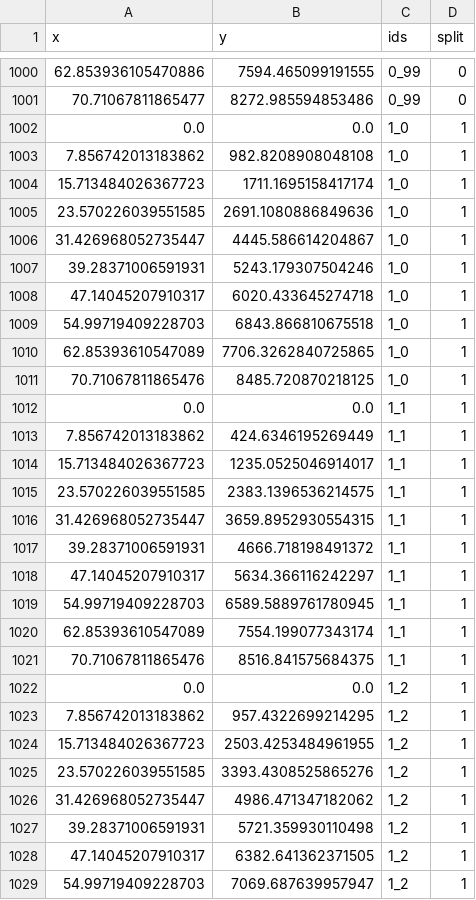
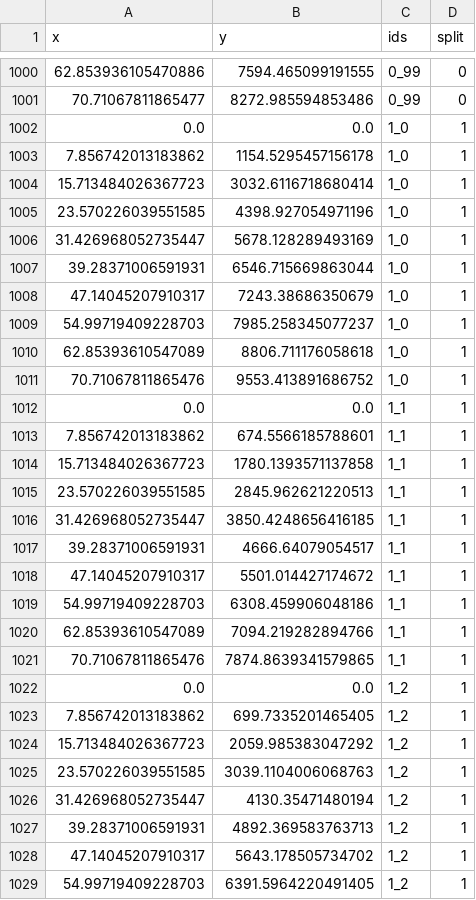
Before and after one commit to Urban-Analytics/dust, a CSV file: Projects/ABM_DA/stationsim/RK_Validation/RK_csvs/joint_200_50_30_1.csv, drawn as a sheet; only a part is shown, gaps mark what is left out; the diff covers the shown part only.

```diff
--- a/Projects/ABM_DA/stationsim/RK_Validation/RK_csvs/joint_200_50_30_1.csv
+++ b/Projects/ABM_DA/stationsim/RK_Validation/RK_csvs/joint_200_50_30_1.csv
@@ -1002,28 +1002,28 @@ x,y,ids,split
 0.0,0.0,1_0,1
-7.856742013183862,982.8208908048108,1_0,1
-15.713484026367723,1711.1695158417174,1_0,1
-23.570226039551585,2691.1080886849636,1_0,1
-31.426968052735447,4445.586614204867,1_0,1
-39.28371006591931,5243.179307504246,1_0,1
-47.14045207910317,6020.433645274718,1_0,1
-54.99719409228703,6843.866810675518,1_0,1
-62.85393610547089,7706.3262840725865,1_0,1
-70.71067811865476,8485.720870218125,1_0,1
+7.856742013183862,1154.5295457156178,1_0,1
+15.713484026367723,3032.6116718680414,1_0,1
+23.570226039551585,4398.927054971196,1_0,1
+31.426968052735447,5678.128289493169,1_0,1
+39.28371006591931,6546.715669863044,1_0,1
+47.14045207910317,7243.38686350679,1_0,1
+54.99719409228703,7985.258345077237,1_0,1
+62.85393610547089,8806.711176058618,1_0,1
+70.71067811865476,9553.413891686752,1_0,1
 0.0,0.0,1_1,1
-7.856742013183862,424.6346195269449,1_1,1
-15.713484026367723,1235.0525046914017,1_1,1
-23.570226039551585,2383.1396536214575,1_1,1
-31.426968052735447,3659.8952930554315,1_1,1
-39.28371006591931,4666.718198491372,1_1,1
-47.14045207910317,5634.366116242297,1_1,1
-54.99719409228703,6589.5889761780945,1_1,1
-62.85393610547089,7554.199077343174,1_1,1
-70.71067811865476,8516.841575684375,1_1,1
+7.856742013183862,674.5566185788601,1_1,1
+15.713484026367723,1780.1393571137858,1_1,1
+23.570226039551585,2845.962621220513,1_1,1
+31.426968052735447,3850.4248656416185,1_1,1
+39.28371006591931,4666.64079054517,1_1,1
+47.14045207910317,5501.014427174672,1_1,1
+54.99719409228703,6308.459906048186,1_1,1
+62.85393610547089,7094.219282894766,1_1,1
+70.71067811865476,7874.8639341579865,1_1,1
 0.0,0.0,1_2,1
-7.856742013183862,957.4322699214295,1_2,1
-15.713484026367723,2503.4253484961955,1_2,1
-23.570226039551585,3393.4308525865276,1_2,1
-31.426968052735447,4986.471347182062,1_2,1
-39.28371006591931,5721.359930110498,1_2,1
-47.14045207910317,6382.641362371505,1_2,1
-54.99719409228703,7069.687639957947,1_2,1
+7.856742013183862,699.7335201465405,1_2,1
+15.713484026367723,2059.985383047292,1_2,1
+23.570226039551585,3039.1104006068763,1_2,1
+31.426968052735447,4130.35471480194,1_2,1
+39.28371006591931,4892.369583763713,1_2,1
+47.14045207910317,5643.178505734702,1_2,1
+54.99719409228703,6391.5964220491405,1_2,1
```
Also changed, not shown: 155 edited cells elsewhere in this file, 2 other files.
